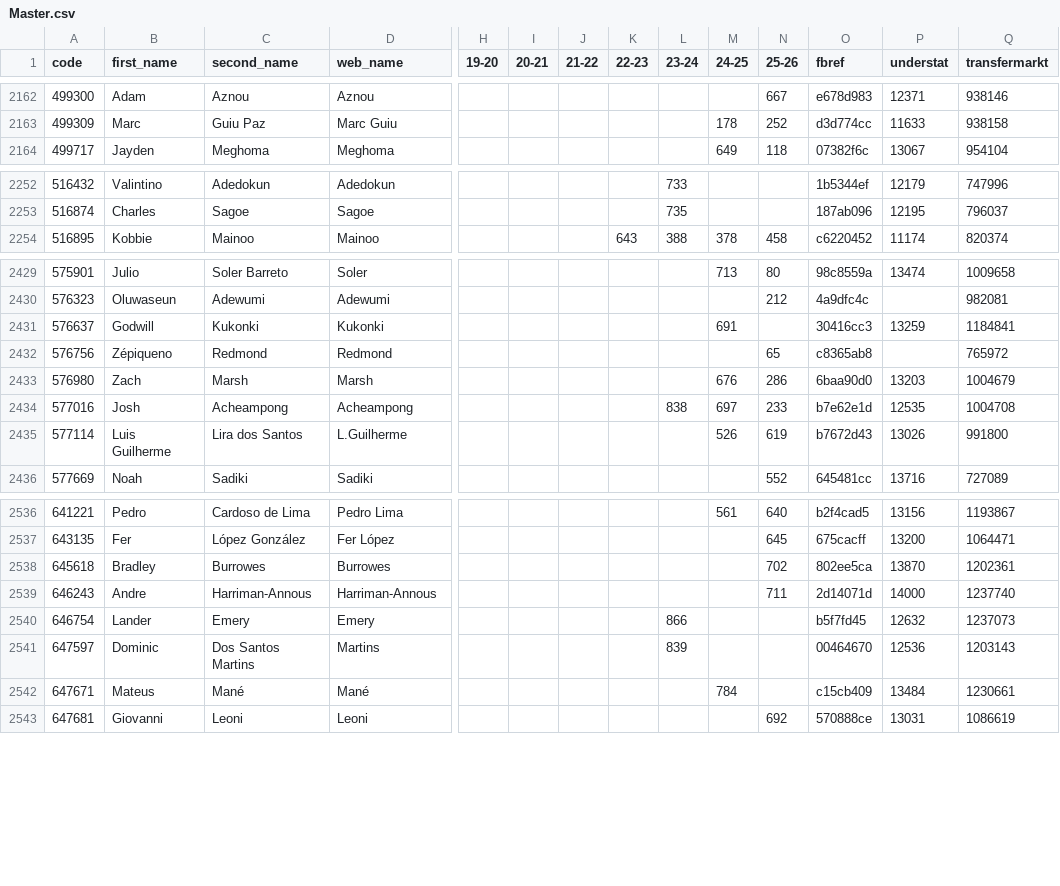
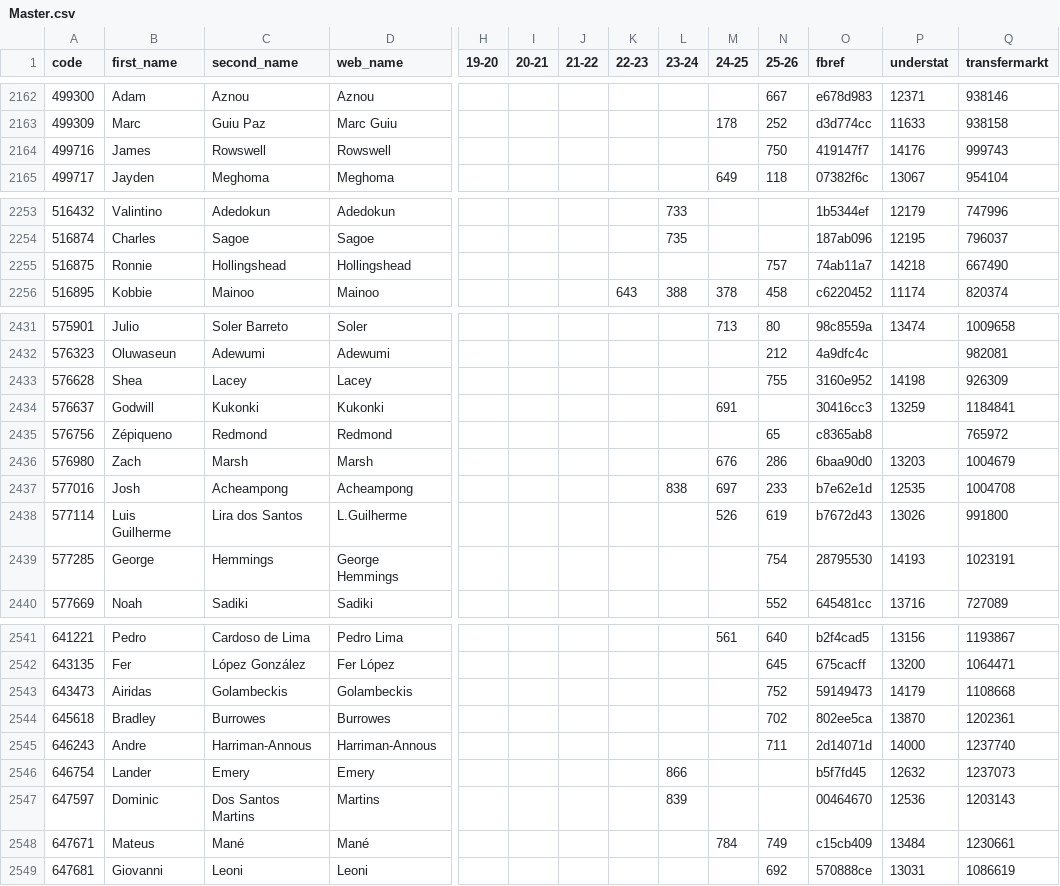
Before and after one commit to ChrisMusson/FPL-ID-Map, a CSV file: Master.csv, drawn as a sheet; only a part is shown, gaps mark what is left out; addresses are those after the commit; rows hold the shown columns only; the diff covers the shown part only; the diff names each change by its address in the sheet, - before the commit and + after, or states it on an @@ line.

```diff
--- a/Master.csv
+++ b/Master.csv
+row 2164: 499716 | James | Rowswell | Rowswell |  |  |  |  |  |  | 750 | 419147f7 | 14176 | 999743
+row 2255: 516875 | Ronnie | Hollingshead | Hollingshead |  |  |  |  |  |  | 757 | 74ab11a7 | 14218 | 667490
+row 2433: 576628 | Shea | Lacey | Lacey |  |  |  |  |  |  | 755 | 3160e952 | 14198 | 926309
+row 2439: 577285 | George | Hemmings | George Hemmings |  |  |  |  |  |  | 754 | 28795530 | 14193 | 1023191
+row 2543: 643473 | Airidas | Golambeckis | Golambeckis |  |  |  |  |  |  | 752 | 59149473 | 14179 | 1108668
-N2548 (25-26): (empty)
+N2548 (25-26): 749
```
Also changed, not shown: 2 added rows and 1 edited cell elsewhere in this file, FBRef.csv, FPL/25-26.csv, 2 other files.
